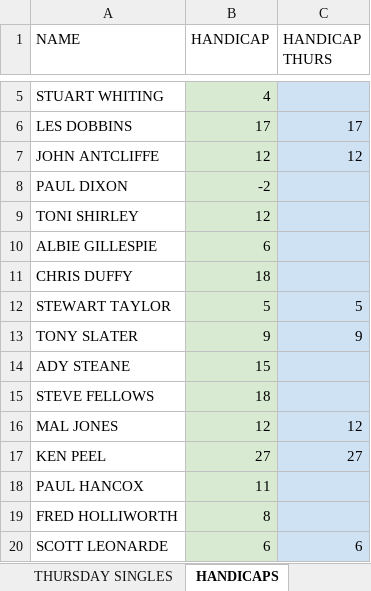
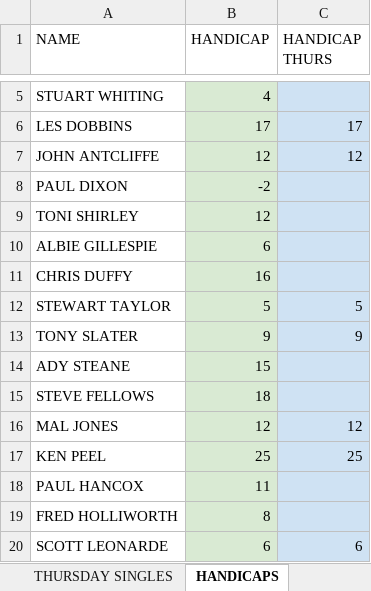
Before and after one commit to stateside2/golf-comp, an Excel workbook: data/WINTER.xlsx, sheet HANDICAPS, drawn as a sheet; only a part is shown, gaps mark what is left out; values as stored, in another font and other column widths than the file's, no borders; charts and pictures not drawn; the diff names each change by its address in the sheet, - before the commit and + after, or states it on an @@ line.

Commit message:
015 Handicap data update

```diff
--- a/data/WINTER.xlsx (sheet HANDICAPS)
+++ b/data/WINTER.xlsx (sheet HANDICAPS)
-B11 (HANDICAP): 18
+B11 (HANDICAP): 16
-B17 (HANDICAP): 27
+B17 (HANDICAP): 25
-C17 (HANDICAP THURS): 27
+C17 (HANDICAP THURS): 25
```
